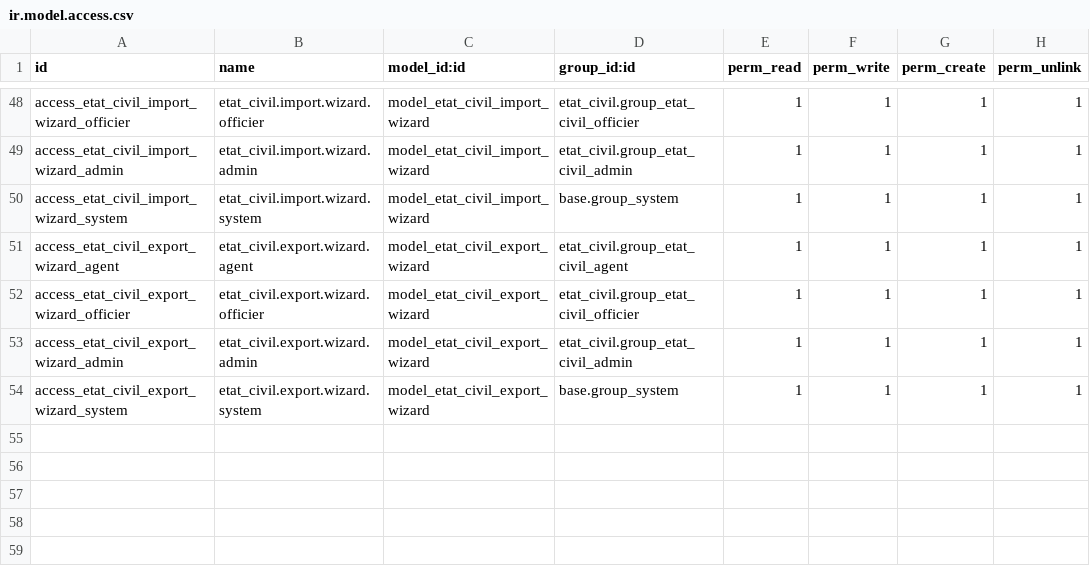
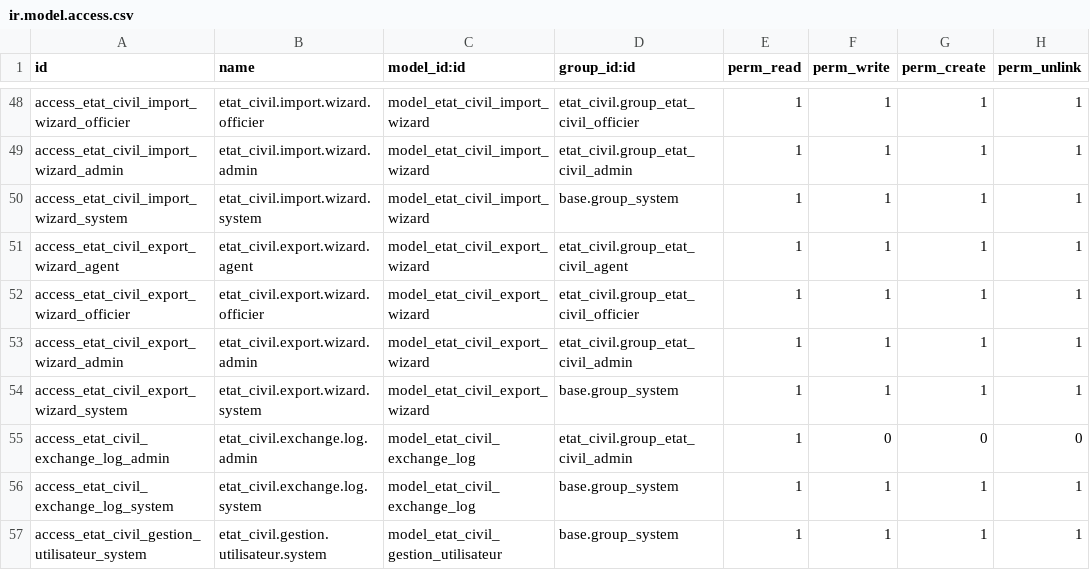
Before and after one commit to Ulrich506/stage_l3_odoo17, a CSV file: security/ir.model.access.csv, drawn as a sheet; only a part is shown, gaps mark what is left out; the diff names each change by its address in the sheet, - before the commit and + after, or states it on an @@ line.

```diff
--- a/security/ir.model.access.csv
+++ b/security/ir.model.access.csv
+row 55: access_etat_civil_exchange_log_admin | etat_civil.exchange.log.admin | model_etat_civil_exchange_log | etat_civil.group_etat_civil_admin | 1 | 0 | 0 | 0
+row 56: access_etat_civil_exchange_log_system | etat_civil.exchange.log.system | model_etat_civil_exchange_log | base.group_system | 1 | 1 | 1 | 1
+row 57: access_etat_civil_gestion_utilisateur_system | etat_civil.gestion.utilisateur.system | model_etat_civil_gestion_utilisateur | base.group_system | 1 | 1 | 1 | 1
```
Also changed, not shown: 24 other files.
